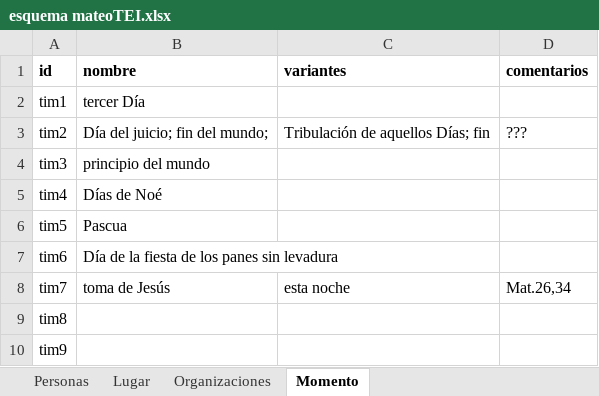
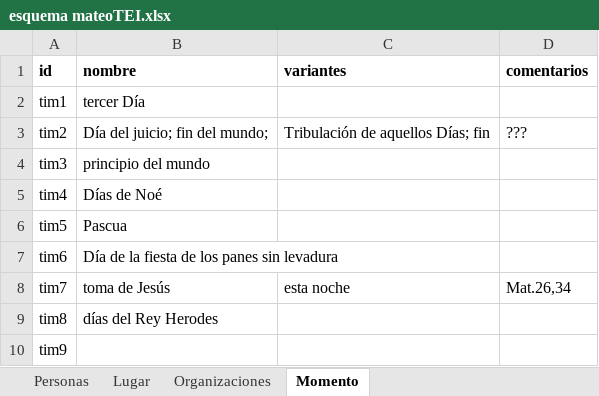
Before and after one commit to morethanbooks/XML-TEI-Bible, an Excel workbook: esquema mateoTEI.xlsx, sheet Momento, drawn as a sheet; values as stored, in another font and other column widths than the file's, no borders; the diff names each change by its address in the sheet, - before the commit and + after, or states it on an @@ line.

```diff
--- a/esquema mateoTEI.xlsx (sheet Momento)
+++ b/esquema mateoTEI.xlsx (sheet Momento)
-B9 (nombre): (empty)
+B9 (nombre): días del Rey Herodes
```
Also changed, not shown: sheet Lugar, sheet Organizaciones, 2 other files.
